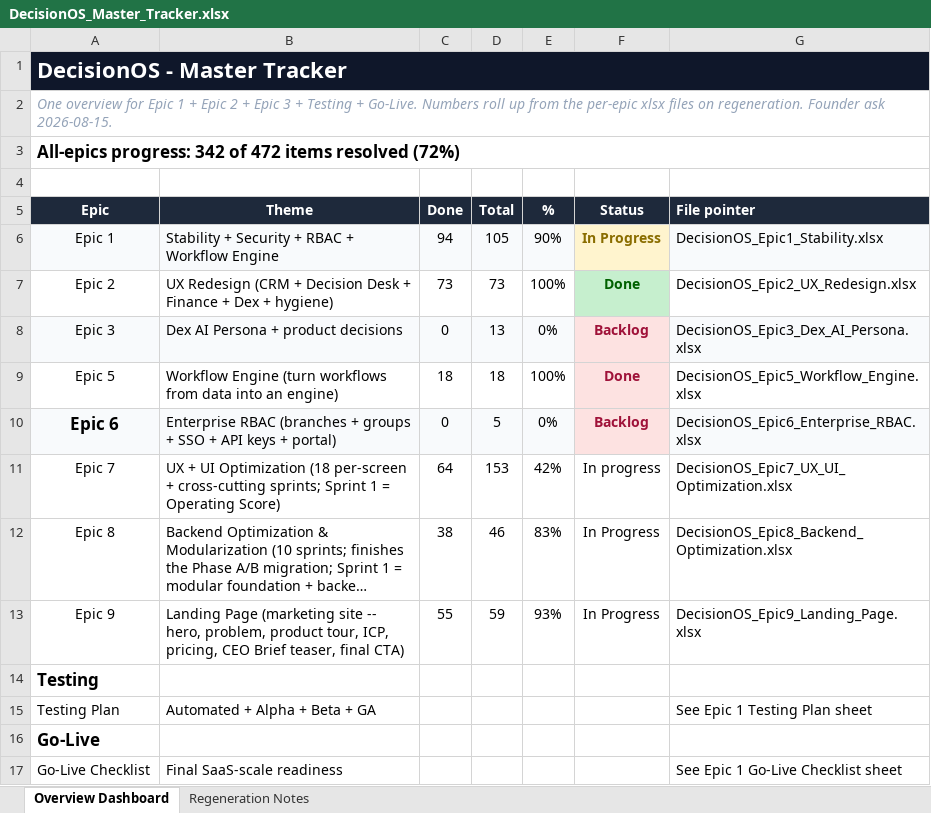
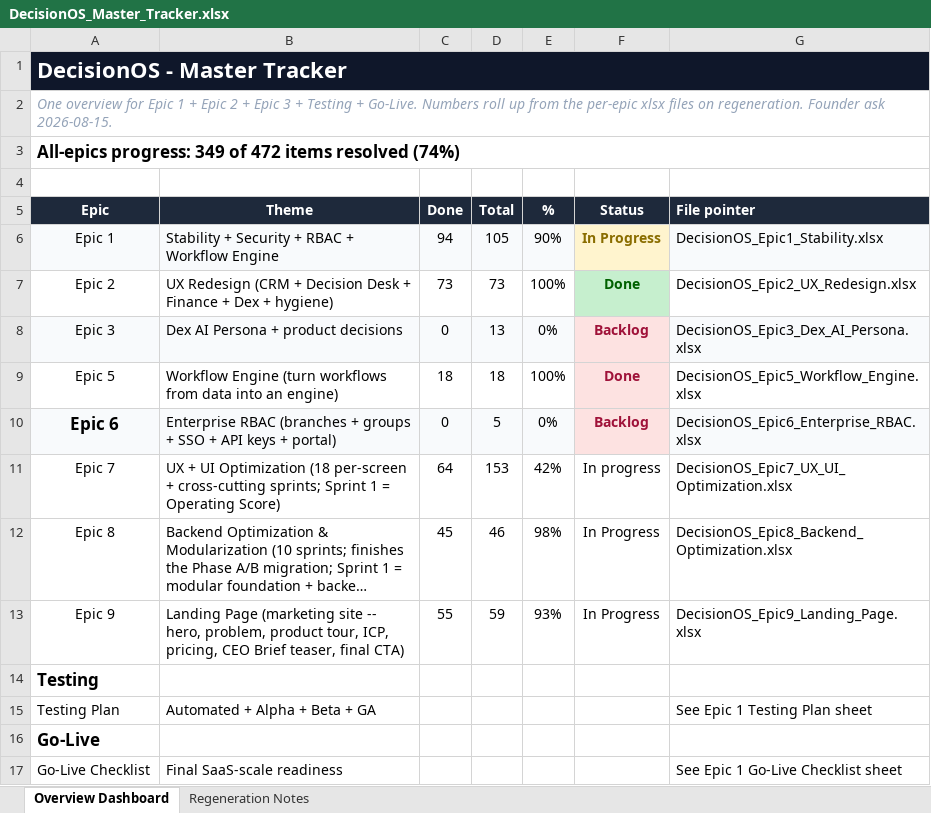
Before and after one commit to quazrelevate-god/DecisionOS, an Excel workbook: docs/DecisionOS_Master_Tracker.xlsx, sheet Overview Dashboard, drawn as a sheet; long unchanged cells end in …; values as stored, in another font and other column widths than the file's, no borders; the diff names each change by its address in the sheet, - before the commit and + after, or states it on an @@ line.

```diff
--- a/docs/DecisionOS_Master_Tracker.xlsx (sheet Overview Dashboard)
+++ b/docs/DecisionOS_Master_Tracker.xlsx (sheet Overview Dashboard)
-A3 (Epic): All-epics progress: 342 of 472 items resolved (72%)
+A3 (Epic): All-epics progress: 349 of 472 items resolved (74%)
-C12 (Done): 38
+C12 (Done): 45
-E12 (%): 83%
+E12 (%): 98%
```
Also changed, not shown: docs/DecisionOS_Epic8_Backend_Optimization.xlsx, 15 other files.
